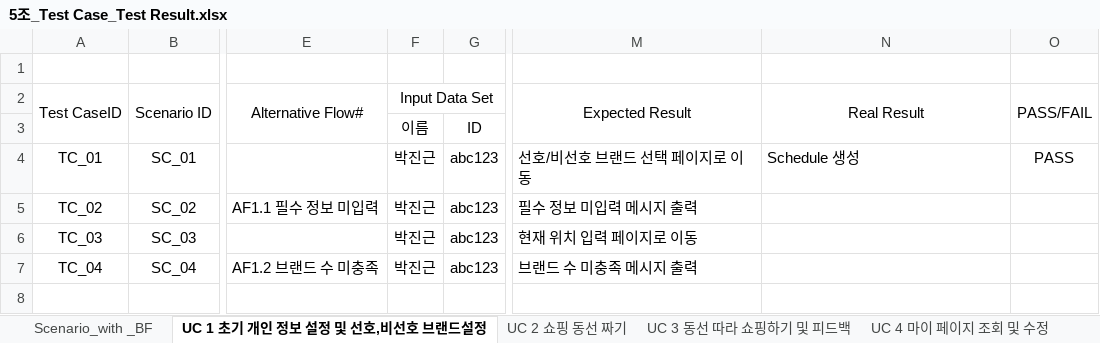
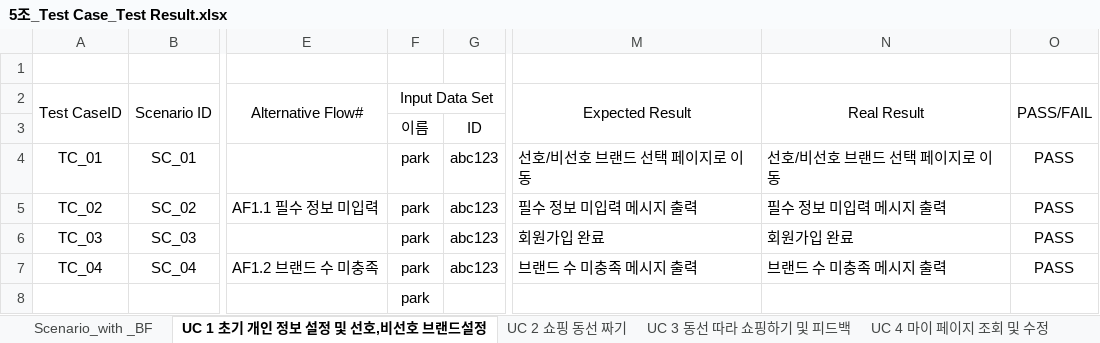
Before and after one commit to majung2/pumasi, an Excel workbook: 최종 산출물/5조_Test Case_Test Result.xlsx, sheet UC 1 초기 개인 정보 설정 및 선호,비선호 브랜드설정, drawn as a sheet; only a part is shown, gaps mark what is left out; values as stored, in another font and other column widths than the file's, no borders; rows hold the shown columns only; the diff names each change by its address in the sheet, - before the commit and + after, or states it on an @@ line.

```diff
--- a/최종 산출물/5조_Test Case_Test Result.xlsx (sheet UC 1 초기 개인 정보 설정 및 선호,비선호 브랜드설정)
+++ b/최종 산출물/5조_Test Case_Test Result.xlsx (sheet UC 1 초기 개인 정보 설정 및 선호,비선호 브랜드설정)
-F4:F7 (Input Data Set): 박진근
+F4:F7 (Input Data Set): park
-N4 (Real Result): Schedule 생성
+N4 (Real Result): 선호/비선호 브랜드 선택 페이지로 이동
-N5 (Real Result): (empty)
+N5 (Real Result): 필수 정보 미입력 메시지 출력
-O5:O7 (PASS/FAIL): (empty)
+O5:O7 (PASS/FAIL): PASS
-M6 (Expected Result): 현재 위치 입력 페이지로 이동
+M6 (Expected Result): 회원가입 완료
-N6 (Real Result): (empty)
+N6 (Real Result): 회원가입 완료
-N7 (Real Result): (empty)
+N7 (Real Result): 브랜드 수 미충족 메시지 출력
+row 8:  |  |  | park
```
Also changed, not shown: sheet UC 3 동선 따라 쇼핑하기 및 피드백, sheet UC 4 마이 페이지 조회 및 수정, sheet UC 2 쇼핑 동선 짜기, 5 other files.
